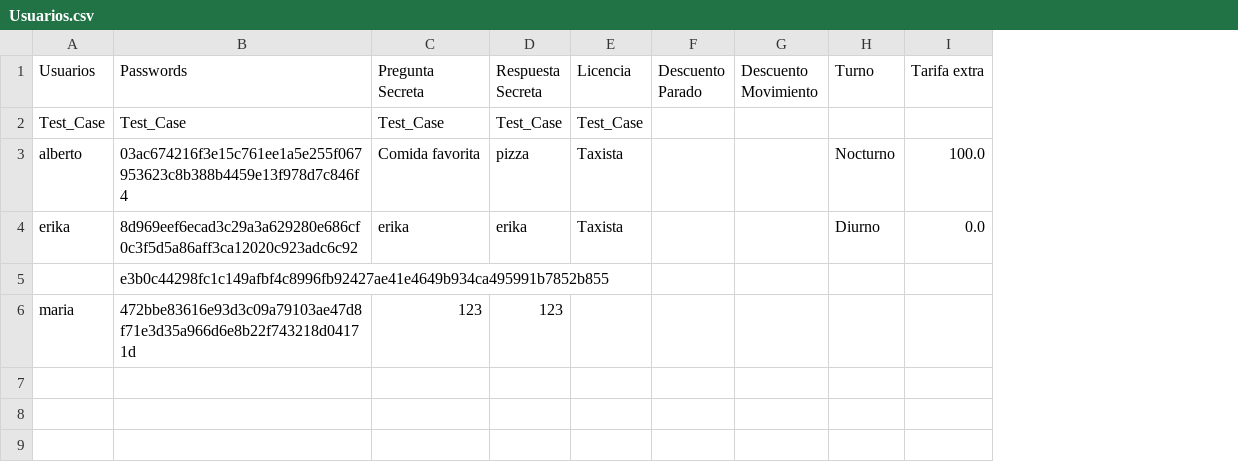
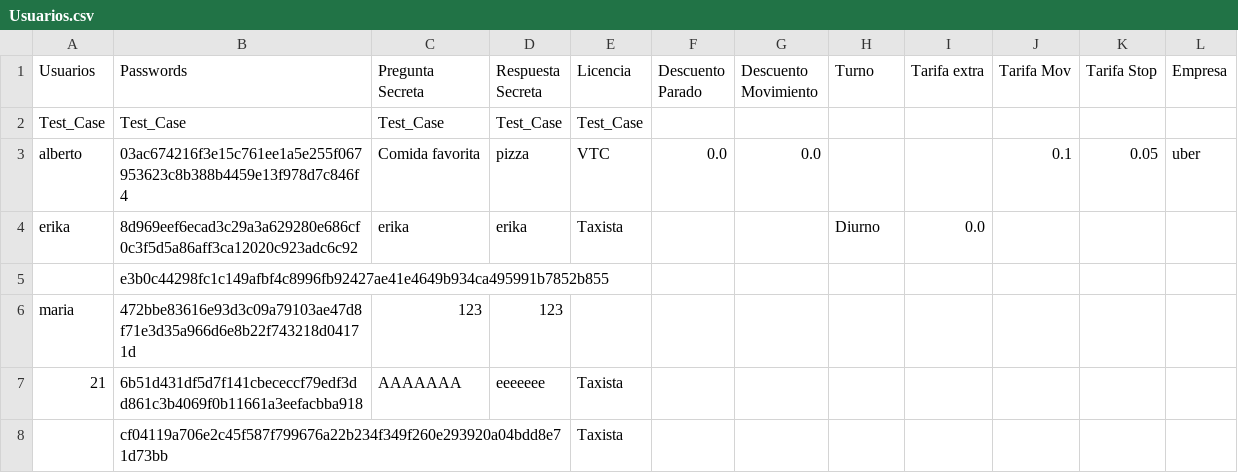
Before and after one commit to AI-School-F5-P3/Grupo-1---Taxi, a CSV file: Usuarios.csv, drawn as a sheet; the diff names each change by its address in the sheet, - before the commit and + after, or states it on an @@ line.

Commit message:
Base de datos actualizada

```diff
--- a/Usuarios.csv
+++ b/Usuarios.csv
+column J (Tarifa Mov), row 3: 0.1
+column K (Tarifa Stop), row 3: 0.05
+column L (Empresa), row 3: uber
-E3 (Licencia): Taxista
+E3 (Licencia): VTC
-F3 (Descuento Parado): (empty)
+F3 (Descuento Parado): 0.0
-G3 (Descuento Movimiento): (empty)
+G3 (Descuento Movimiento): 0.0
-H3 (Turno): Nocturno
+H3 (Turno): (empty)
-I3 (Tarifa extra): 100.0
+I3 (Tarifa extra): (empty)
+row 7: 21 | 6b51d431df5d7f141cbececcf79edf3dd861c3b4069f0b11661a3eefacbba918 | AAAAAAA | eeeeeee | Taxista
+row 8:  | cf04119a706e2c45f587f799676a22b234f349f260e293920a04bdd8e71d73bb |  |  | Taxista
```
